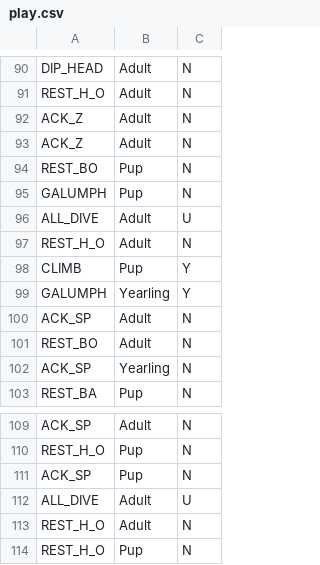
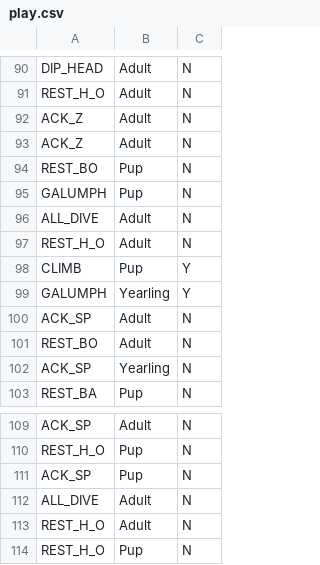
Before and after one commit to ChrisMantegna/YellowIsland2023, a CSV file: data/play.csv, drawn as a sheet; only a part is shown, gaps mark what is left out.

Commit message:
Update play.csv

```diff
--- a/data/play.csv
+++ b/data/play.csv
@@ -95,3 +95,3 @@ REST_BO,Pup,N
 GALUMPH,Pup,N
-ALL_DIVE,Adult,U
+ALL_DIVE,Adult,N
 REST_H_O,Adult,N
@@ -111,3 +111,3 @@ REST_H_O,Pup,N
 ACK_SP,Pup,N
-ALL_DIVE,Adult,U
+ALL_DIVE,Adult,N
 REST_H_O,Adult,N
```
